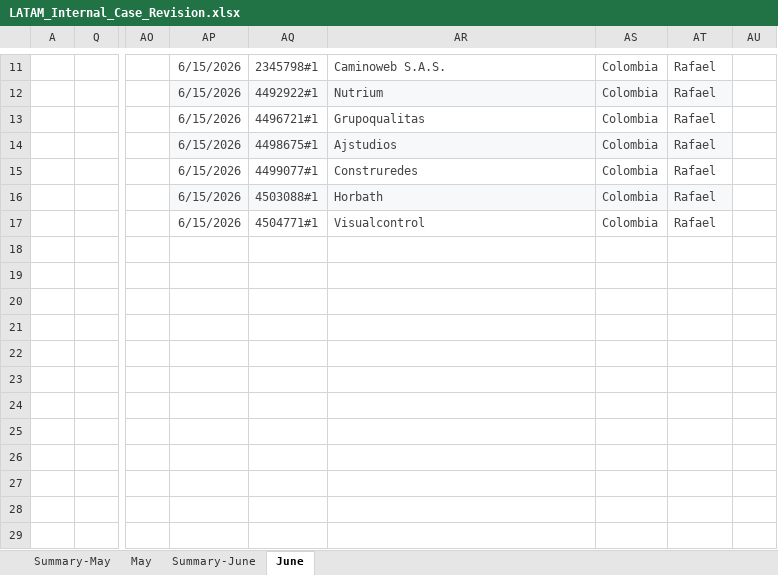
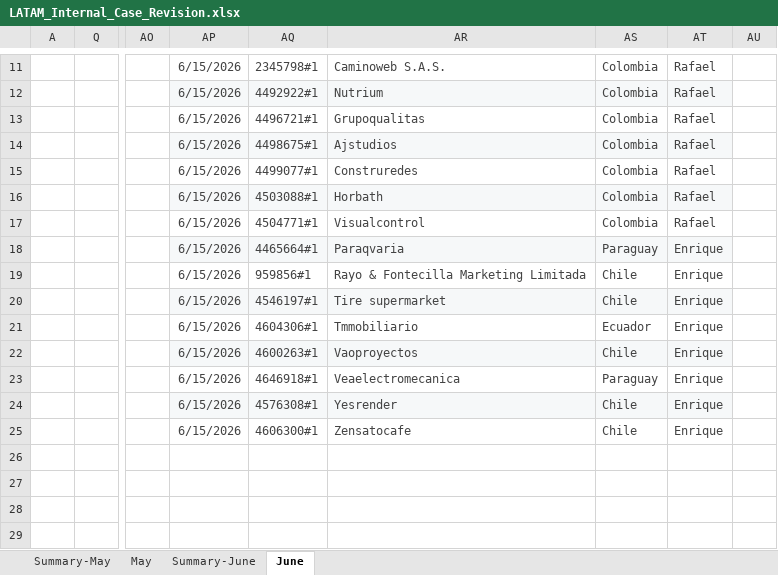
Before and after one commit to Jesus-Ameneiro/latam-dashboard, an Excel workbook: data/LATAM_Internal_Case_Revision.xlsx, sheet June, drawn as a sheet; only a part is shown, gaps mark what is left out; values as stored, in another font and other column widths than the file's, no borders; charts and pictures and conditional formats and table styles not drawn; rows hold the shown columns only; the diff names each change by its address in the sheet, - before the commit and + after, or states it on an @@ line.

Commit message:
Auto-upload: LATAM Case Revision xlsx [2026-06-15 21:34]

```diff
--- a/data/LATAM_Internal_Case_Revision.xlsx (sheet June)
+++ b/data/LATAM_Internal_Case_Revision.xlsx (sheet June)
-row 18: (empty)
+row 18:  |  |  | 6/15/2026 | 4465664#1 | Paraqvaria | Paraguay | Enrique
-AP18:AT18 fill: none
+AP18:AT18 fill: #F6F8F9
-row 19: (empty)
+row 19:  |  |  | 6/15/2026 | 959856#1 | Rayo & Fontecilla Marketing Limitada | Chile | Enrique
-row 20: (empty)
+row 20:  |  |  | 6/15/2026 | 4546197#1 | Tire supermarket | Chile | Enrique
-AP20:AT20 fill: none
+AP20:AT20 fill: #F6F8F9
-row 21: (empty)
+row 21:  |  |  | 6/15/2026 | 4604306#1 | Tmmobiliario | Ecuador | Enrique
-row 22: (empty)
+row 22:  |  |  | 6/15/2026 | 4600263#1 | Vaoproyectos | Chile | Enrique
-AP22:AT22 fill: none
+AP22:AT22 fill: #F6F8F9
-row 23: (empty)
+row 23:  |  |  | 6/15/2026 | 4646918#1 | Veaelectromecanica | Paraguay | Enrique
-row 24: (empty)
+row 24:  |  |  | 6/15/2026 | 4576308#1 | Yesrender | Chile | Enrique
-AP24:AT24 fill: none
+AP24:AT24 fill: #F6F8F9
-row 25: (empty)
+row 25:  |  |  | 6/15/2026 | 4606300#1 | Zensatocafe | Chile | Enrique
```
Also changed, not shown: sheet Summary-June.
